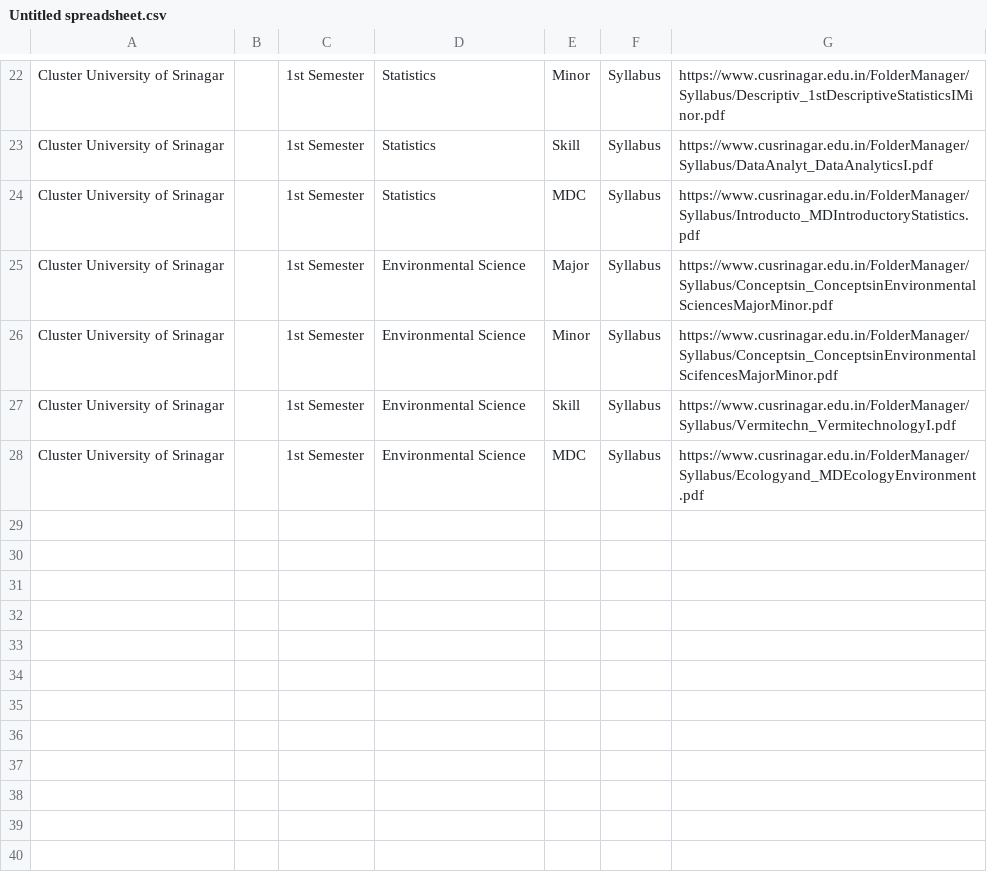
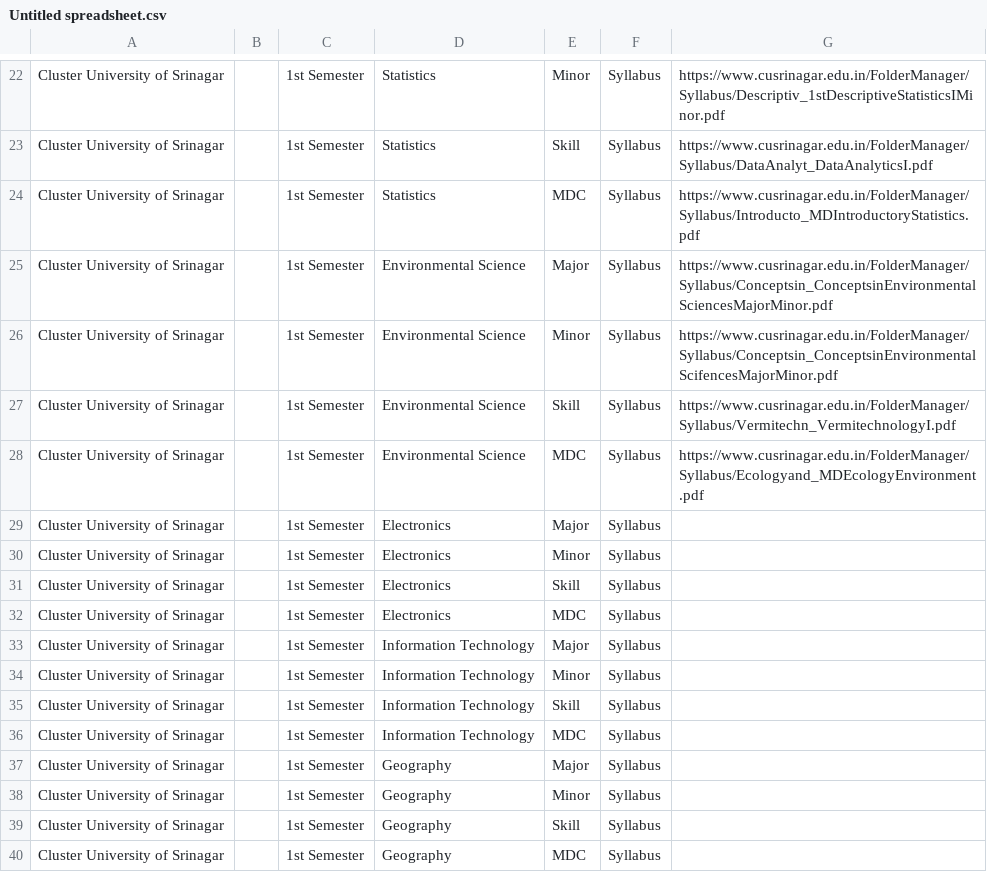
Before and after one commit to bhatmajidbhatmajid2222-cmyk/Majid, a CSV file: Untitled spreadsheet.csv, drawn as a sheet; only a part is shown, gaps mark what is left out; the diff names each change by its address in the sheet, - before the commit and + after, or states it on an @@ line.

Commit message:
Update Untitled spreadsheet.csv

```diff
--- a/Untitled spreadsheet.csv
+++ b/Untitled spreadsheet.csv
+row 29: Cluster University of Srinagar |  | 1st Semester | Electronics | Major | Syllabus
+row 30: Cluster University of Srinagar |  | 1st Semester | Electronics | Minor | Syllabus
+row 31: Cluster University of Srinagar |  | 1st Semester | Electronics | Skill | Syllabus
+row 32: Cluster University of Srinagar |  | 1st Semester | Electronics | MDC | Syllabus
+row 33: Cluster University of Srinagar |  | 1st Semester | Information Technology | Major | Syllabus
+row 34: Cluster University of Srinagar |  | 1st Semester | Information Technology | Minor | Syllabus
+row 35: Cluster University of Srinagar |  | 1st Semester | Information Technology | Skill | Syllabus
+row 36: Cluster University of Srinagar |  | 1st Semester | Information Technology | MDC | Syllabus
+row 37: Cluster University of Srinagar |  | 1st Semester | Geography | Major | Syllabus
+row 38: Cluster University of Srinagar |  | 1st Semester | Geography | Minor | Syllabus
+row 39: Cluster University of Srinagar |  | 1st Semester | Geography | Skill | Syllabus
+row 40: Cluster University of Srinagar |  | 1st Semester | Geography | MDC | Syllabus
```
